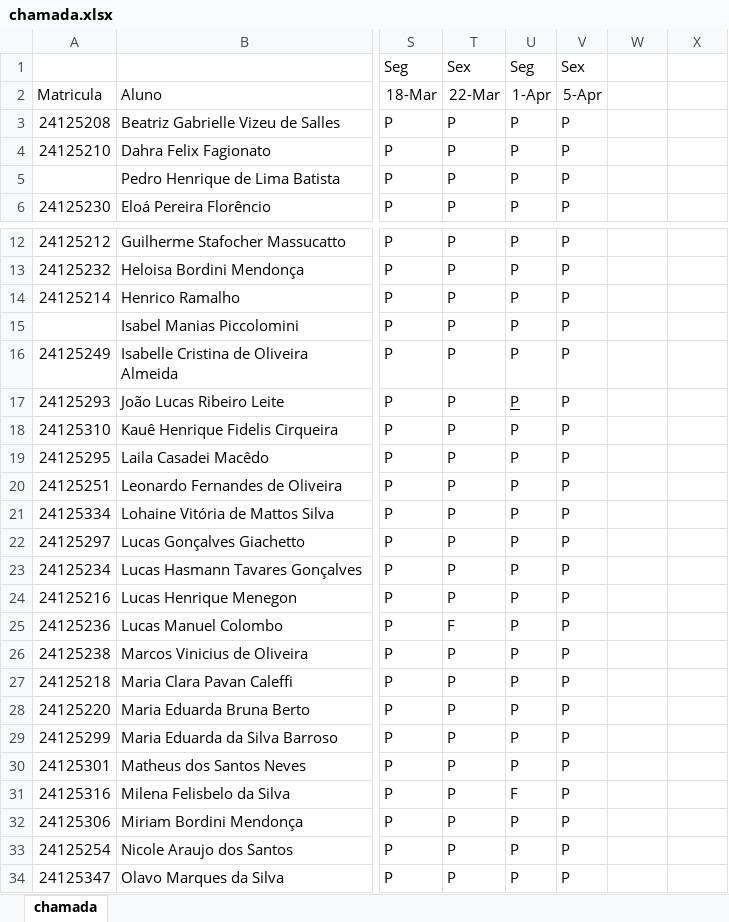
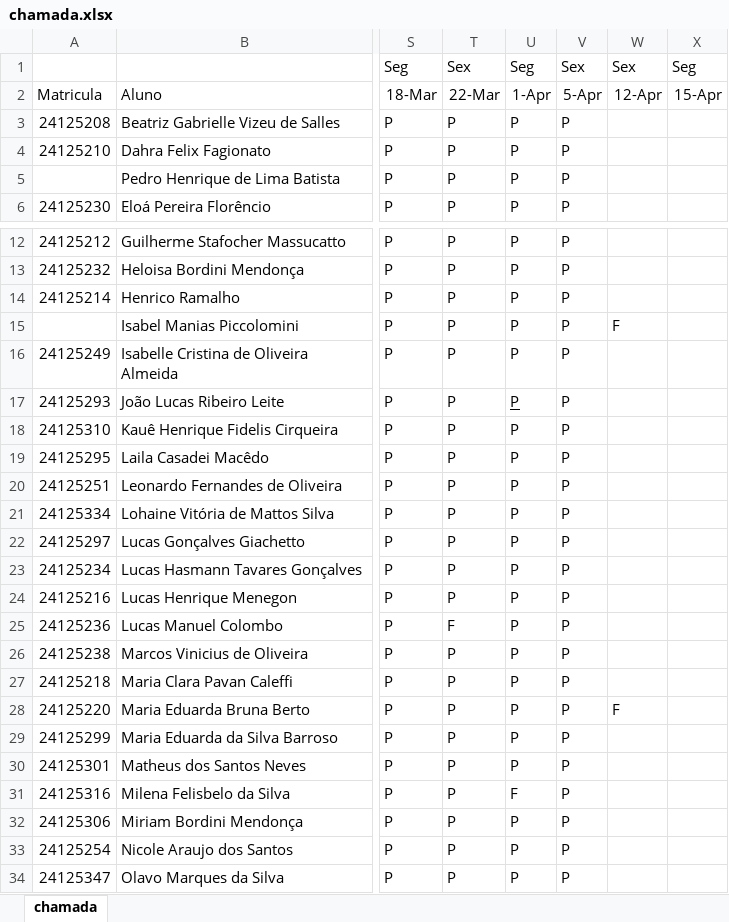
Before and after one commit to wellifabio/sesi2024, an Excel workbook: 2em/chamada.xlsx, sheet chamada, drawn as a sheet; only a part is shown, gaps mark what is left out; values as stored, in another font and other column widths than the file's, no borders; conditional formats not drawn; the diff names each change by its address in the sheet, - before the commit and + after, or states it on an @@ line.

```diff
--- a/2em/chamada.xlsx (sheet chamada)
+++ b/2em/chamada.xlsx (sheet chamada)
-W1: (empty)
+W1: Sex
-X1: (empty)
+X1: Seg
-W2: (empty)
+W2: 12-Apr
-X2: (empty)
+X2: 15-Apr
-W15: (empty)
+W15: F
-W28: (empty)
+W28: F
```
Also changed, not shown: 1 other file.
